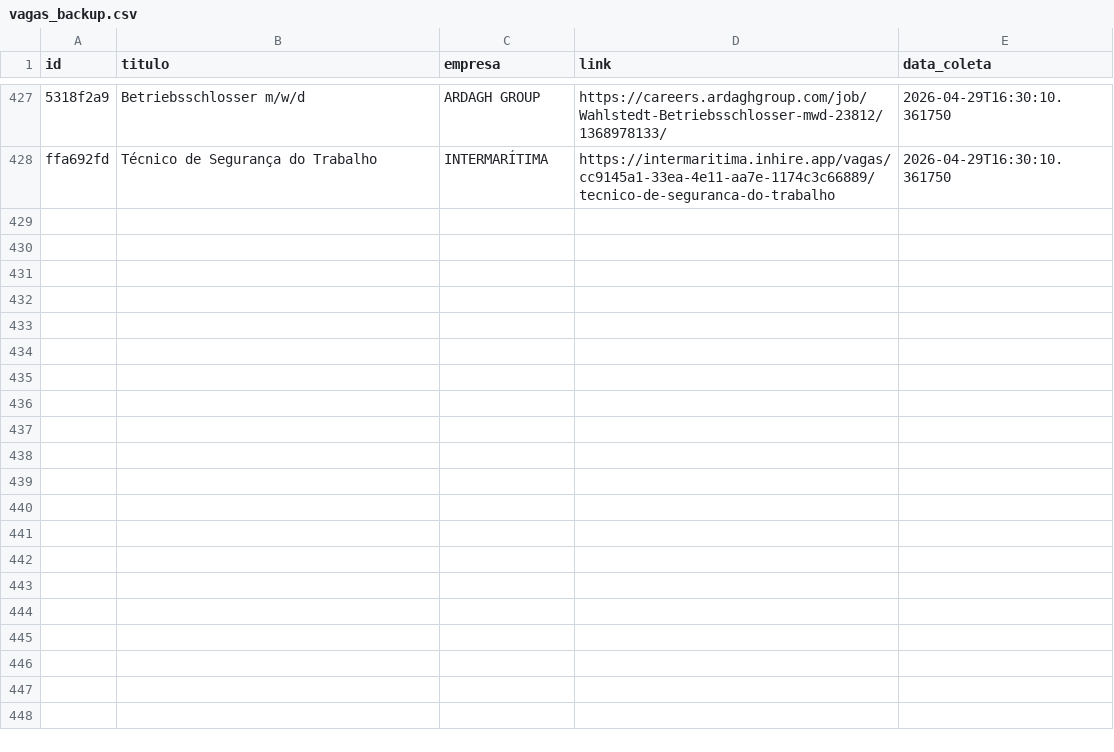
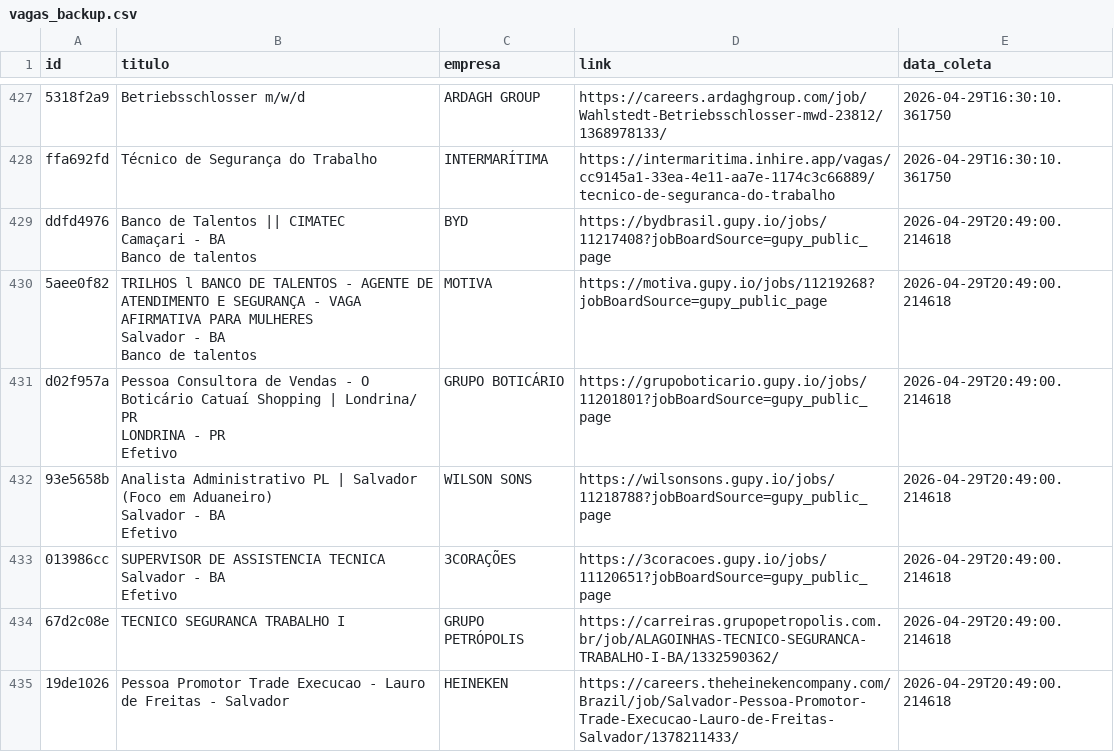
Before and after one commit to AndreyCarlos07/central-vagas, a CSV file: vagas_backup.csv, drawn as a sheet; only a part is shown, gaps mark what is left out; ↵ is a line break in a cell; the diff names each change by its address in the sheet, - before the commit and + after, or states it on an @@ line.

Commit message:
Backup automático vagas.csv

```diff
--- a/vagas_backup.csv
+++ b/vagas_backup.csv
+row 429: ddfd4976 | Banco de Talentos || CIMATEC ↵ Camaçari - BA ↵ Banco de talentos | BYD | https://bydbrasil.gupy.io/jobs/11217408?jobBoardSource=gupy_public_page | 2026-04-29T20:49:00.214618
+row 430: 5aee0f82 | TRILHOS l BANCO DE TALENTOS - AGENTE DE ATENDIMENTO E SEGURANÇA - VAGA AFIRMATIVA PARA MULHERES ↵ Salvador - BA ↵ Banco de talentos | MOTIVA | https://motiva.gupy.io/jobs/11219268?jobBoardSource=gupy_public_page | 2026-04-29T20:49:00.214618
+row 431: d02f957a | Pessoa Consultora de Vendas - O Boticário Catuaí Shopping | Londrina/ PR ↵ LONDRINA - PR ↵ Efetivo | GRUPO BOTICÁRIO | https://grupoboticario.gupy.io/jobs/11201801?jobBoardSource=gupy_public_page | 2026-04-29T20:49:00.214618
+row 432: 93e5658b | Analista Administrativo PL | Salvador (Foco em Aduaneiro) ↵ Salvador - BA ↵ Efetivo | WILSON SONS | https://wilsonsons.gupy.io/jobs/11218788?jobBoardSource=gupy_public_page | 2026-04-29T20:49:00.214618
+row 433: 013986cc | SUPERVISOR DE ASSISTENCIA TECNICA ↵ Salvador - BA ↵ Efetivo | 3CORAÇÕES | https://3coracoes.gupy.io/jobs/11120651?jobBoardSource=gupy_public_page | 2026-04-29T20:49:00.214618
+row 434: 67d2c08e | TECNICO SEGURANCA TRABALHO I | GRUPO PETRÓPOLIS | https://carreiras.grupopetropolis.com.br/job/ALAGOINHAS-TECNICO-SEGURANCA-TRABALHO-I-BA/1332590362/ | 2026-04-29T20:49:00.214618
+row 435: 19de1026 | Pessoa Promotor Trade Execucao - Lauro de Freitas - Salvador | HEINEKEN | https://careers.theheinekencompany.com/Brazil/job/Salvador-Pessoa-Promotor-Trade-Execucao-Lauro-de-Freitas-Salvador/1378211433/ | 2026-04-29T20:49:00.214618
```
